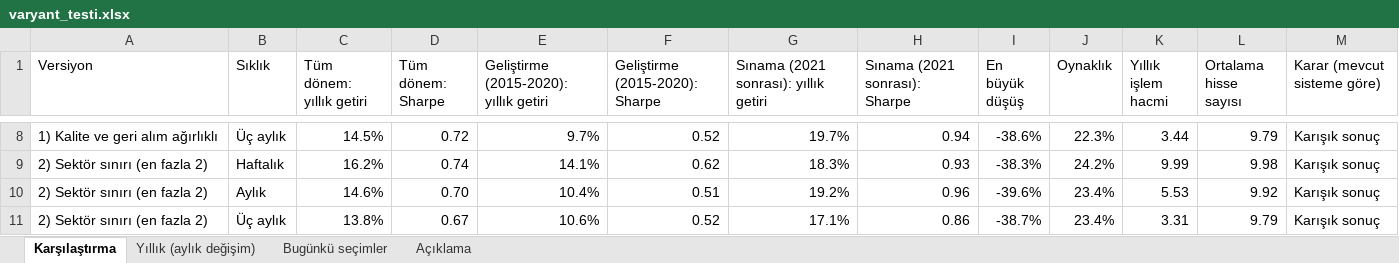
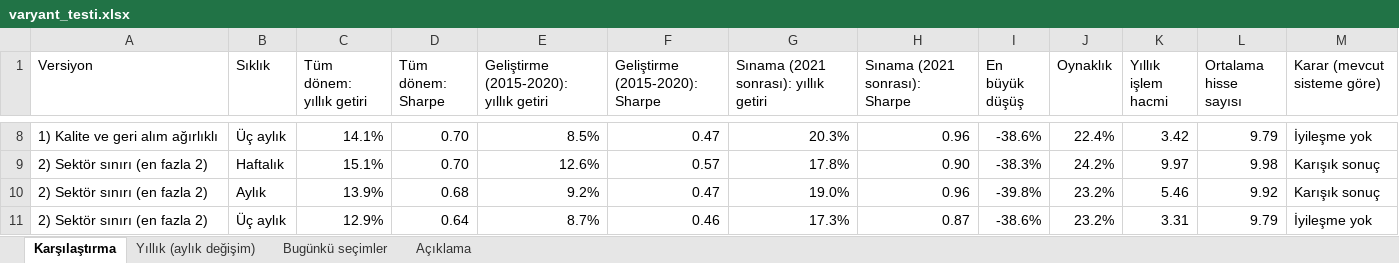
Before and after one commit to sevuksertac/deger-taramasi, an Excel workbook: backtest/varyant_testi.xlsx, sheet Karşılaştırma, drawn as a sheet; only a part is shown, gaps mark what is left out; values as stored, in another font and other column widths than the file's, no borders; the diff covers the shown part only; the diff names each change by its address in the sheet, - before the commit and + after, or states it on an @@ line.

```diff
--- a/backtest/varyant_testi.xlsx (sheet Karşılaştırma)
+++ b/backtest/varyant_testi.xlsx (sheet Karşılaştırma)
-C8 (Tüm dönem: yıllık getiri): 14.5%
+C8 (Tüm dönem: yıllık getiri): 14.1%
-D8 (Tüm dönem: Sharpe): 0.72
+D8 (Tüm dönem: Sharpe): 0.70
-E8: 9.7%
+E8: 8.5%
-F8 (Geliştirme (2015-2020): Sharpe): 0.52
+F8 (Geliştirme (2015-2020): 0.47
-G8: 19.7%
+G8: 20.3%
-H8 (Sınama (2021 sonrası): Sharpe): 0.94
+H8 (Sınama (2021 sonrası): 0.96
-J8 (Oynaklık): 22.3%
+J8 (Oynaklık): 22.4%
-K8 (Yıllık işlem hacmi): 3.44
+K8 (Yıllık işlem hacmi): 3.42
-M8 (Karar (mevcut sisteme göre)): Karışık sonuç
+M8 (Karar (mevcut sisteme göre)): İyileşme yok
-C9 (Tüm dönem: yıllık getiri): 16.2%
+C9 (Tüm dönem: yıllık getiri): 15.1%
-D9 (Tüm dönem: Sharpe): 0.74
+D9 (Tüm dönem: Sharpe): 0.70
-E9: 14.1%
+E9: 12.6%
-F9 (Geliştirme (2015-2020): Sharpe): 0.62
+F9 (Geliştirme (2015-2020): 0.57
-G9: 18.3%
+G9: 17.8%
-H9 (Sınama (2021 sonrası): Sharpe): 0.93
+H9 (Sınama (2021 sonrası): 0.90
-K9 (Yıllık işlem hacmi): 9.99
+K9 (Yıllık işlem hacmi): 9.97
-C10 (Tüm dönem: yıllık getiri): 14.6%
+C10 (Tüm dönem: yıllık getiri): 13.9%
-D10 (Tüm dönem: Sharpe): 0.70
+D10 (Tüm dönem: Sharpe): 0.68
-E10: 10.4%
+E10: 9.2%
-F10 (Geliştirme (2015-2020): Sharpe): 0.51
+F10 (Geliştirme (2015-2020): 0.47
-G10: 19.2%
+G10: 19.0%
-I10 (En büyük düşüş): -39.6%
+I10 (En büyük düşüş): -39.8%
-J10:J11 (Oynaklık): 23.4%
+J10:J11 (Oynaklık): 23.2%
-K10 (Yıllık işlem hacmi): 5.53
+K10 (Yıllık işlem hacmi): 5.46
-C11 (Tüm dönem: yıllık getiri): 13.8%
+C11 (Tüm dönem: yıllık getiri): 12.9%
-D11 (Tüm dönem: Sharpe): 0.67
+D11 (Tüm dönem: Sharpe): 0.64
-E11: 10.6%
+E11: 8.7%
-F11 (Geliştirme (2015-2020): Sharpe): 0.52
+F11 (Geliştirme (2015-2020): 0.46
-G11: 17.1%
+G11: 17.3%
-H11 (Sınama (2021 sonrası): Sharpe): 0.86
+H11 (Sınama (2021 sonrası): 0.87
-I11 (En büyük düşüş): -38.7%
+I11 (En büyük düşüş): -38.6%
-M11 (Karar (mevcut sisteme göre)): Karışık sonuç
+M11 (Karar (mevcut sisteme göre)): İyileşme yok
```
Also changed, not shown: 3 added rows, 3 removed rows and 45 edited cells elsewhere in this sheet, sheet Yıllık (aylık değişim), 8 other files.
